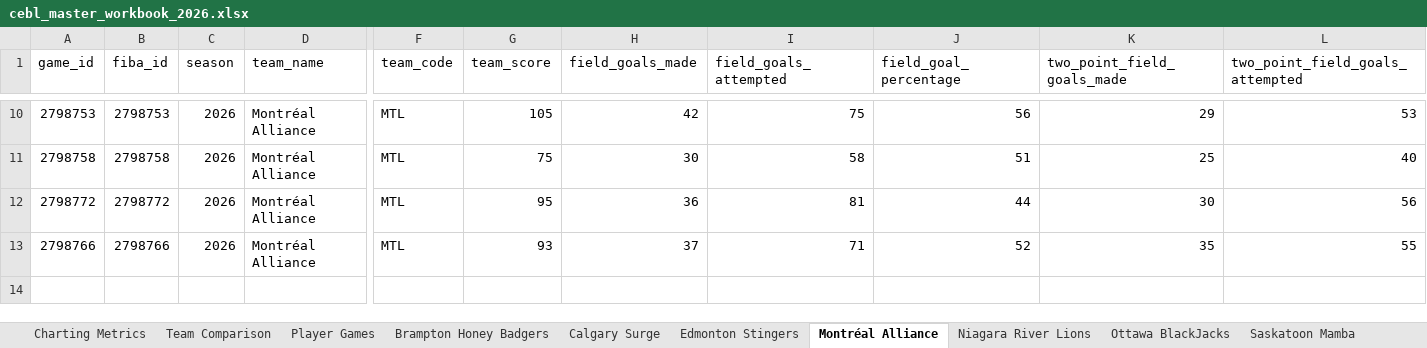
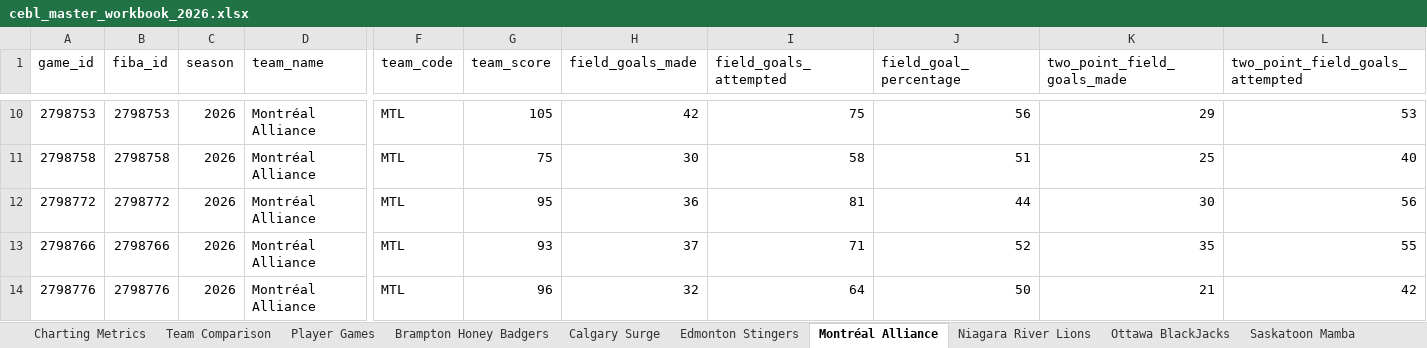
Before and after one commit to Ztillz/cebl-boxscore-tracker, an Excel workbook: data/exports/cebl_master_workbook_2026.xlsx, sheet Montréal Alliance, drawn as a sheet; only a part is shown, gaps mark what is left out; values as stored, in another font and other column widths than the file's, no borders; rows hold the shown columns only; the diff names each change by its address in the sheet, - before the commit and + after, or states it on an @@ line.

```diff
--- a/data/exports/cebl_master_workbook_2026.xlsx (sheet Montréal Alliance)
+++ b/data/exports/cebl_master_workbook_2026.xlsx (sheet Montréal Alliance)
+row 14: 2798776 | 2798776 | 2026 | Montréal Alliance | MTL | 96 | 32 | 64 | 50 | 21 | 42
```
Also changed, not shown: sheet Player Games, sheet Team Comparison, sheet Charting Metrics, sheet Niagara River Lions, 6 other files.
